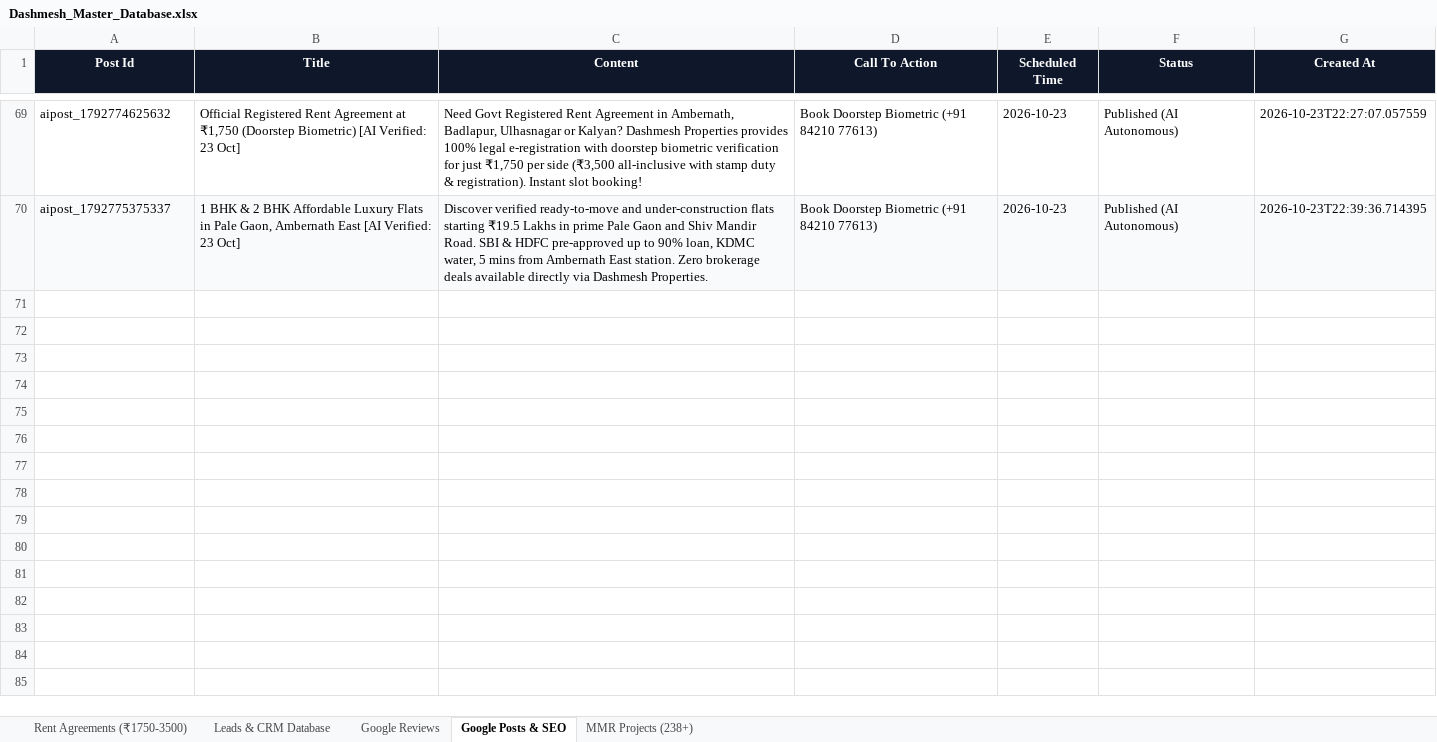
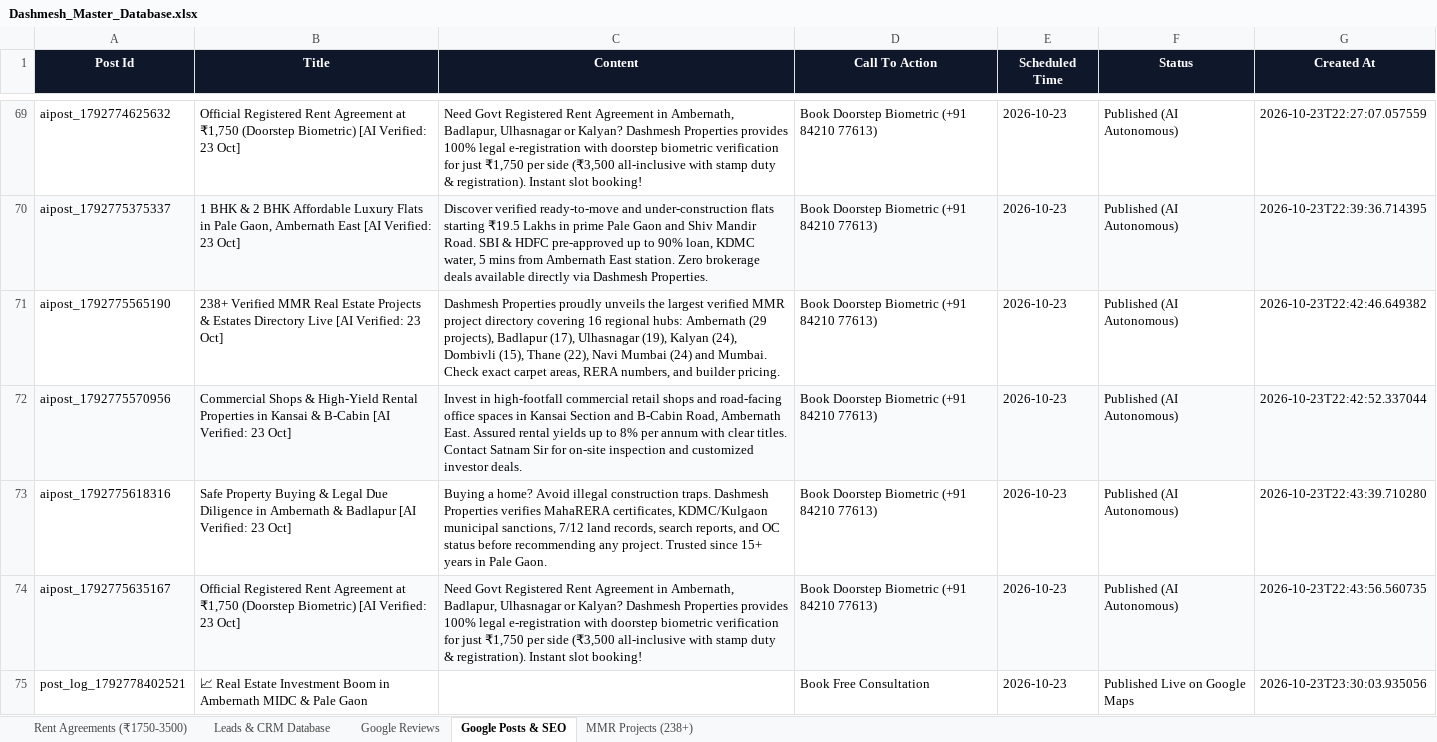
Before and after one commit to satnamsinghvohra20-art/Google-Auto-AI-work-, an Excel workbook: data/Dashmesh_Master_Database.xlsx, sheet Google Posts & SEO, drawn as a sheet; only a part is shown, gaps mark what is left out; values as stored, in another font and other column widths than the file's, no borders; the diff names each change by its address in the sheet, - before the commit and + after, or states it on an @@ line.

```diff
--- a/data/Dashmesh_Master_Database.xlsx (sheet Google Posts & SEO)
+++ b/data/Dashmesh_Master_Database.xlsx (sheet Google Posts & SEO)
+row 71: aipost_1792775565190 | 238+ Verified MMR Real Estate Projects & Estates Directory Live [AI Verified: 23 Oct] | Dashmesh Properties proudly unveils the largest verified MMR project directory covering 16 regional hubs: Ambernath (29 projects), Badlapur (17), Ulhasnagar (19), Kalyan (24), Dombivli (15), Thane (22), Navi Mumbai (24) and Mumbai. Check exact carpet areas, RERA numbers, and builder pricing. | Book Doorstep Biometric (+91 84210 77613) | 2026-10-23 | Published (AI Autonomous) | 2026-10-23T22:42:46.649382
+row 72: aipost_1792775570956 | Commercial Shops & High-Yield Rental Properties in Kansai & B-Cabin [AI Verified: 23 Oct] | Invest in high-footfall commercial retail shops and road-facing office spaces in Kansai Section and B-Cabin Road, Ambernath East. Assured rental yields up to 8% per annum with clear titles. Contact Satnam Sir for on-site inspection and customized investor deals. | Book Doorstep Biometric (+91 84210 77613) | 2026-10-23 | Published (AI Autonomous) | 2026-10-23T22:42:52.337044
+row 73: aipost_1792775618316 | Safe Property Buying & Legal Due Diligence in Ambernath & Badlapur [AI Verified: 23 Oct] | Buying a home? Avoid illegal construction traps. Dashmesh Properties verifies MahaRERA certificates, KDMC/Kulgaon municipal sanctions, 7/12 land records, search reports, and OC status before recommending any project. Trusted since 15+ years in Pale Gaon. | Book Doorstep Biometric (+91 84210 77613) | 2026-10-23 | Published (AI Autonomous) | 2026-10-23T22:43:39.710280
+row 74: aipost_1792775635167 | Official Registered Rent Agreement at ₹1,750 (Doorstep Biometric) [AI Verified: 23 Oct] | Need Govt Registered Rent Agreement in Ambernath, Badlapur, Ulhasnagar or Kalyan? Dashmesh Properties provides 100% legal e-registration with doorstep biometric verification for just ₹1,750 per side (₹3,500 all-inclusive with stamp duty & registration). Instant slot booking! | Book Doorstep Biometric (+91 84210 77613) | 2026-10-23 | Published (AI Autonomous) | 2026-10-23T22:43:56.560735
+row 75: post_log_1792778402521 | 📈 Real Estate Investment Boom in Ambernath MIDC & Pale Gaon |  | Book Free Consultation | 2026-10-23 | Published Live on Google Maps | 2026-10-23T23:30:03.935056
```
Also changed, not shown: sheet Leads & CRM Database, sheet Google Reviews, 11 other files.
